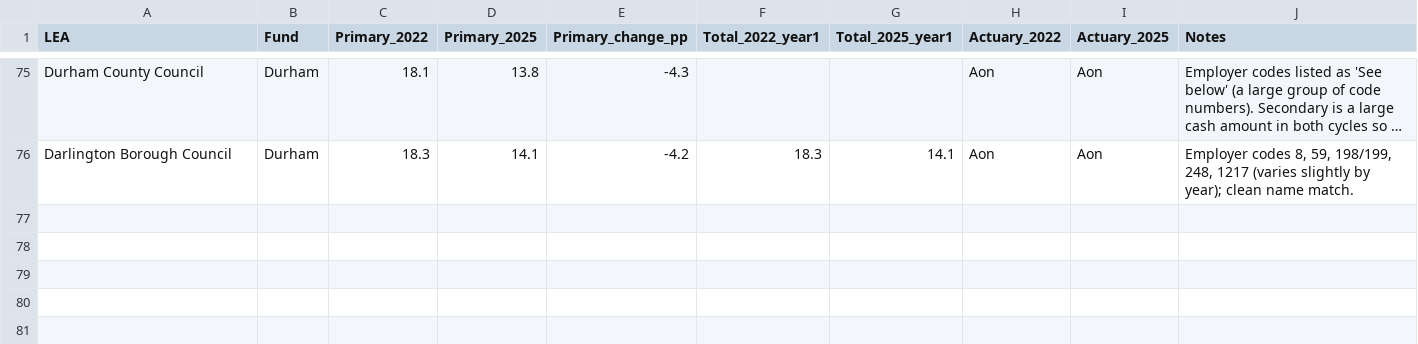
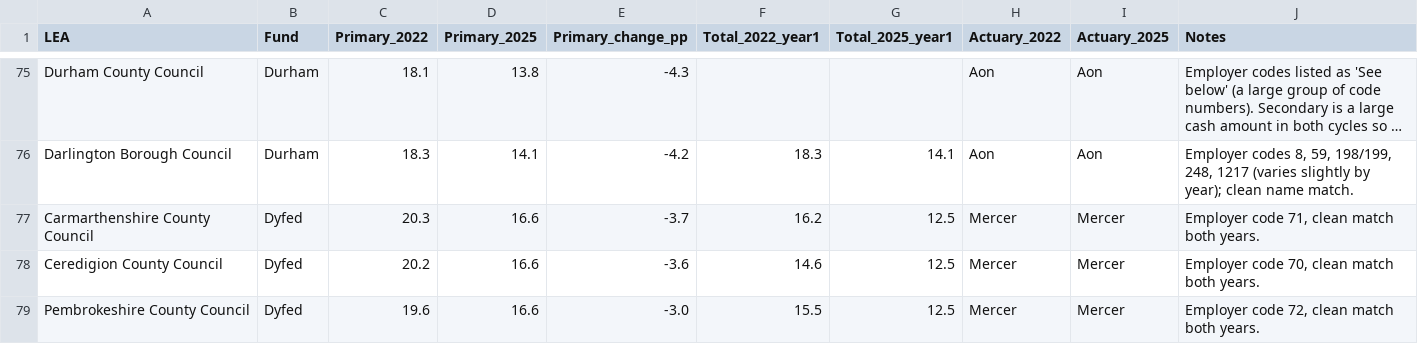
Before and after one commit to manjari2001/lgps, a CSV file: lea_specific_contribution_rates_PROGRESS.csv, drawn as a sheet; only a part is shown, gaps mark what is left out; long unchanged cells end in …; the diff names each change by its address in the sheet, - before the commit and + after, or states it on an @@ line.

```diff
--- a/lea_specific_contribution_rates_PROGRESS.csv
+++ b/lea_specific_contribution_rates_PROGRESS.csv
+row 77: Carmarthenshire County Council | Dyfed | 20.3 | 16.6 | -3.7 | 16.2 | 12.5 | Mercer | Mercer | Employer code 71, clean match both years.
+row 78: Ceredigion County Council | Dyfed | 20.2 | 16.6 | -3.6 | 14.6 | 12.5 | Mercer | Mercer | Employer code 70, clean match both years.
+row 79: Pembrokeshire County Council | Dyfed | 19.6 | 16.6 | -3.0 | 15.5 | 12.5 | Mercer | Mercer | Employer code 72, clean match both years.
```
